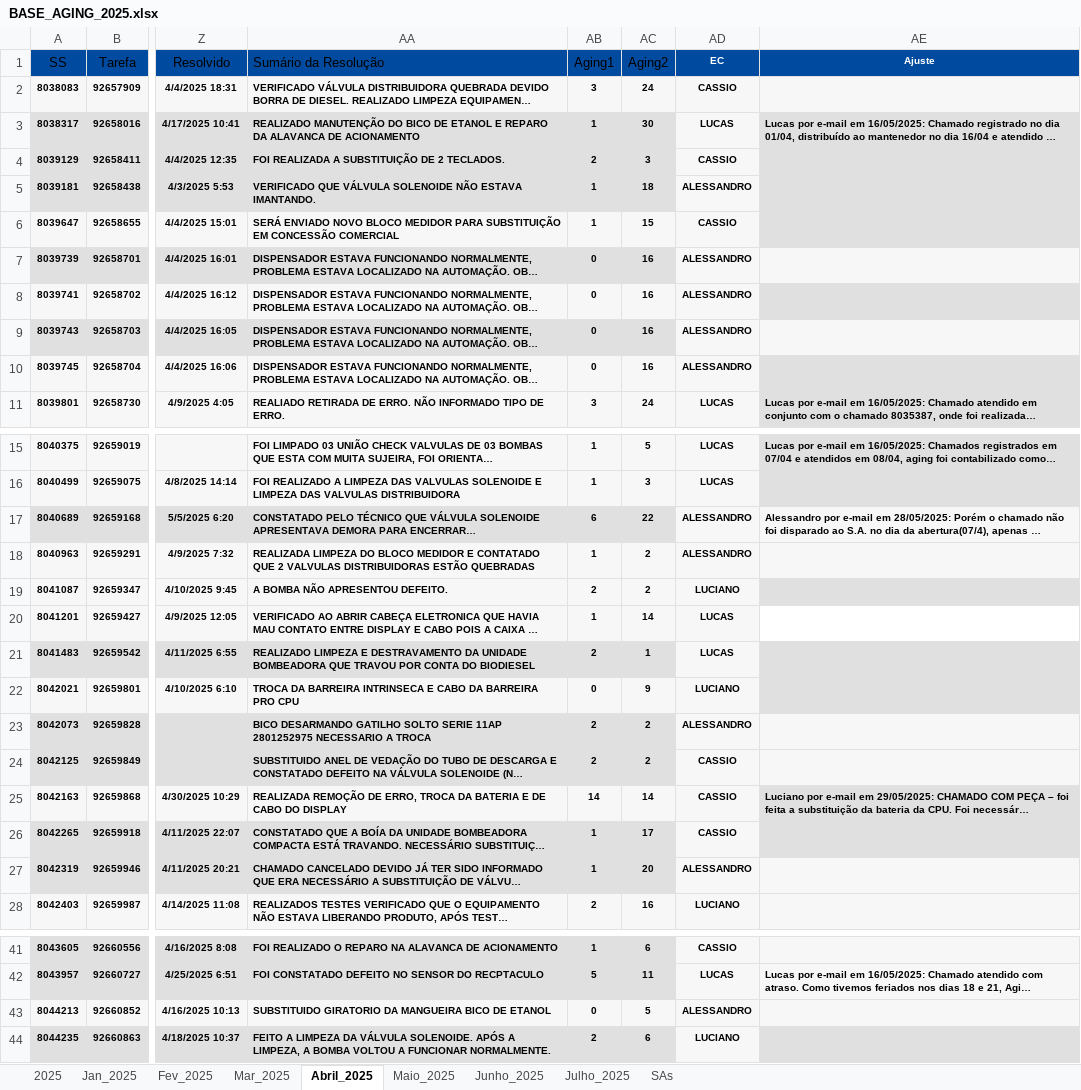
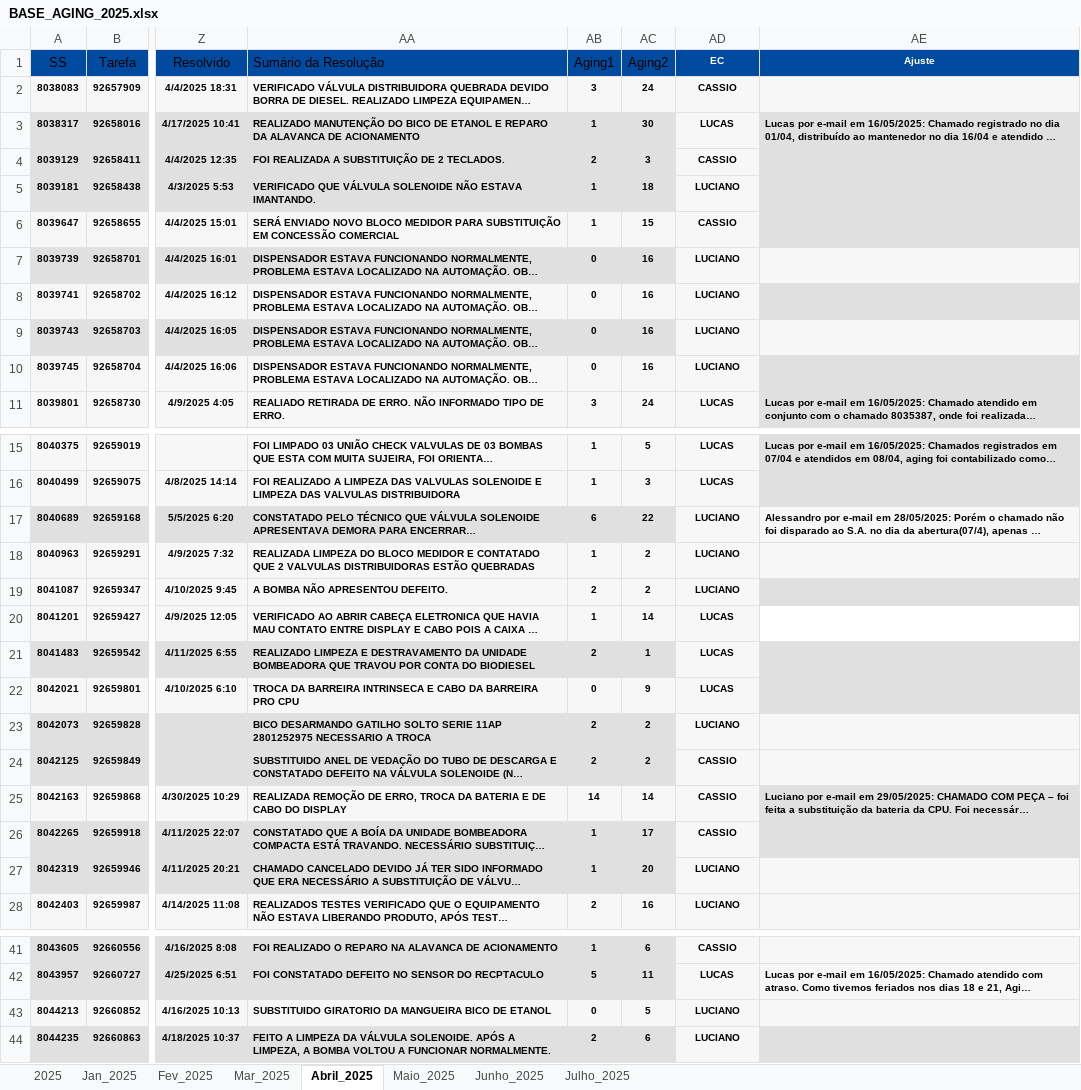
Before and after one commit to lucas8833/app.py, an Excel workbook: BASE_AGING_2025.xlsx, sheet Abril_2025, drawn as a sheet; only a part is shown, gaps mark what is left out; long unchanged cells end in …; values as stored, in another font and other column widths than the file's, no borders; the diff covers the shown part only; the diff names each change by its address in the sheet, - before the commit and + after, or states it on an @@ line.

```diff
--- a/BASE_AGING_2025.xlsx (sheet Abril_2025)
+++ b/BASE_AGING_2025.xlsx (sheet Abril_2025)
@@ sheet tab hidden: SAs @@
-AD5 (EC): ALESSANDRO
+AD5 (EC): LUCIANO
-AD7:AD10 (EC): ALESSANDRO
+AD7:AD10 (EC): LUCIANO
-AD17:AD18 (EC): ALESSANDRO
+AD17:AD18 (EC): LUCIANO
-AD22 (EC): LUCIANO
+AD22 (EC): LUCAS
-AD23 (EC): ALESSANDRO
+AD23 (EC): LUCIANO
-AD27 (EC): ALESSANDRO
+AD27 (EC): LUCIANO
-AD43 (EC): ALESSANDRO
+AD43 (EC): LUCIANO
```
Also changed, not shown: 1 edited cell elsewhere in this sheet, sheet 2025, sheet Julho_2025, sheet Maio_2025, sheet Junho_2025, hidden cells.
